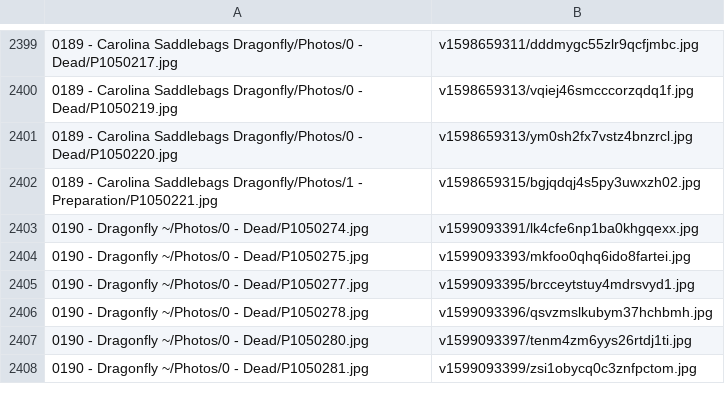
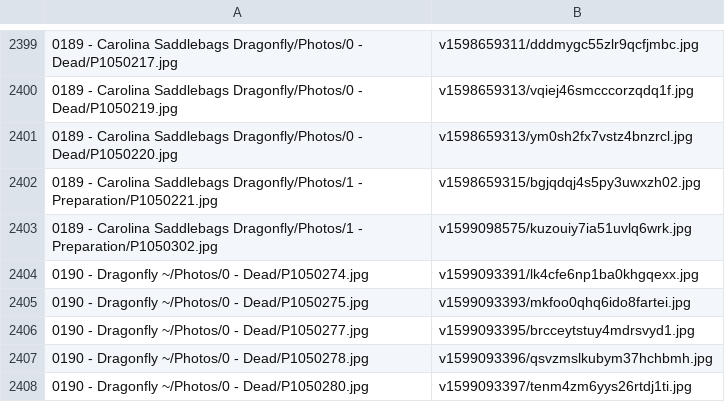
Before and after one commit to ZGorlock/SpecimensWebsiteGenerator, a CSV file: resources/imageReferences.csv, drawn as a sheet; only a part is shown, gaps mark what is left out; the shorter side is filled out with more unchanged rows; the diff names each change by its address in the sheet, - before the commit and + after, or states it on an @@ line.

Commit message:
Updated Specimen

```diff
--- a/resources/imageReferences.csv
+++ b/resources/imageReferences.csv
+row 2403: 0189 - Carolina Saddlebags Dragonfly/Photos/1 - Preparation/P1050302.jpg | v1599098575/kuzouiy7ia51uvlq6wrk.jpg
```
